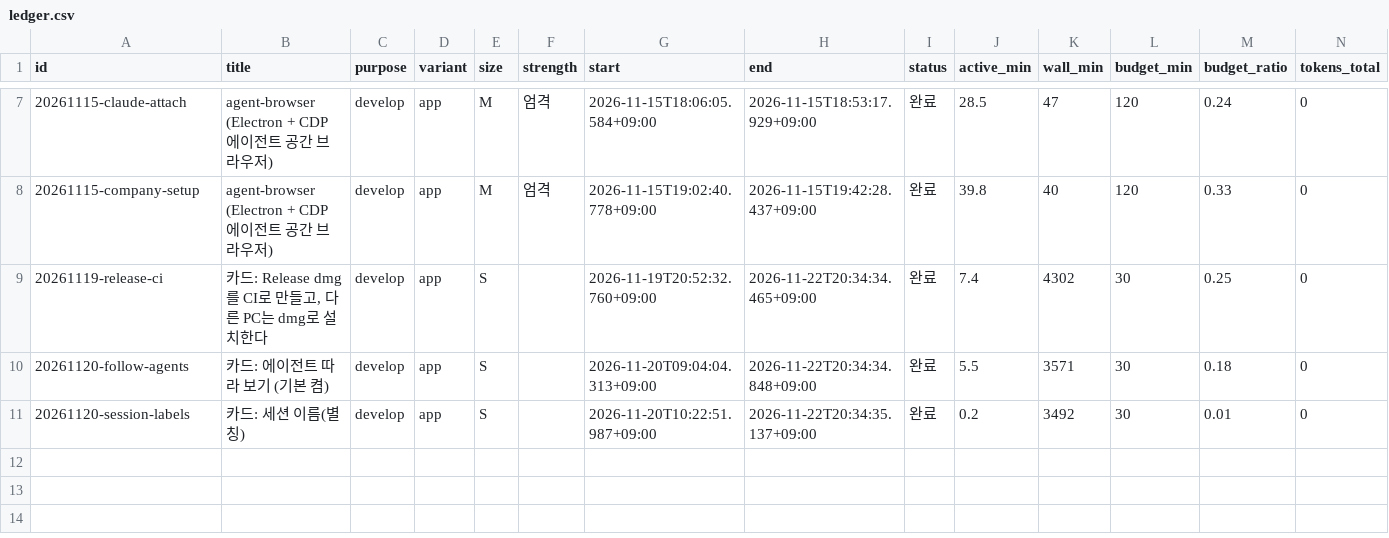
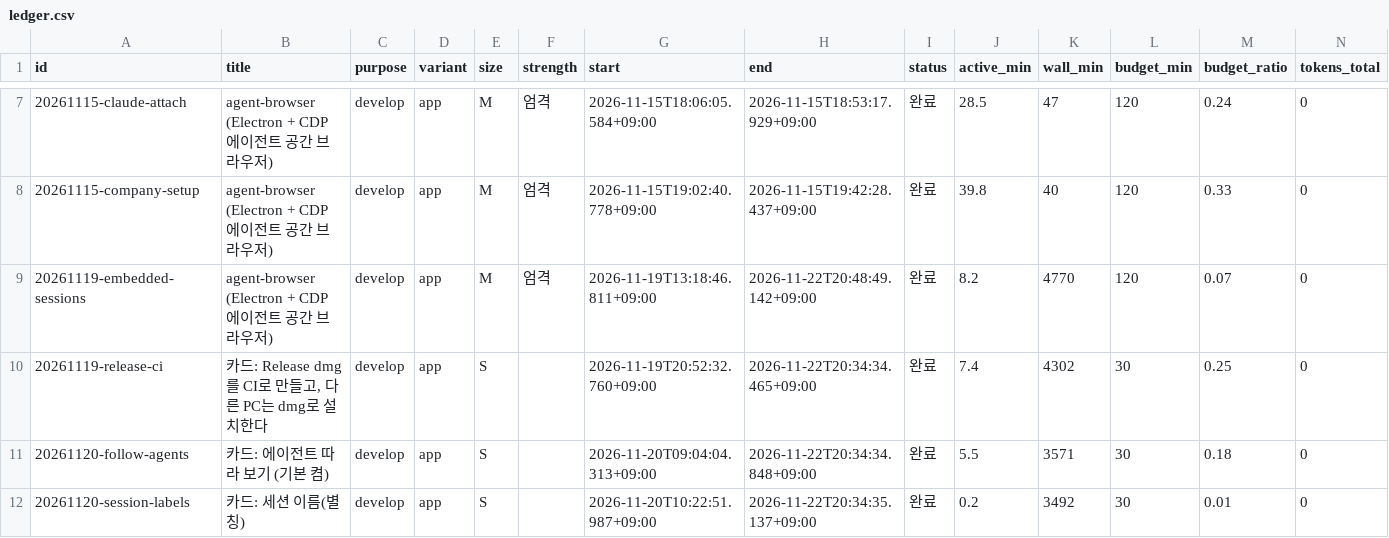
Before and after one commit to luminFrost/agent-browser, a CSV file: docs/aif/ledger.csv, drawn as a sheet; only a part is shown, gaps mark what is left out; rows hold the shown columns only; the diff names each change by its address in the sheet, - before the commit and + after, or states it on an @@ line.

```diff
--- a/docs/aif/ledger.csv
+++ b/docs/aif/ledger.csv
+row 9: 20261119-embedded-sessions | agent-browser (Electron + CDP 에이전트 공간 브라우저) | develop | app | M | 엄격 | 2026-11-19T13:18:46.811+09:00 | 2026-11-22T20:48:49.142+09:00 | 완료 | 8.2 | 4770 | 120 | 0.07 | 0
```
Also changed, not shown: 3 other files.
